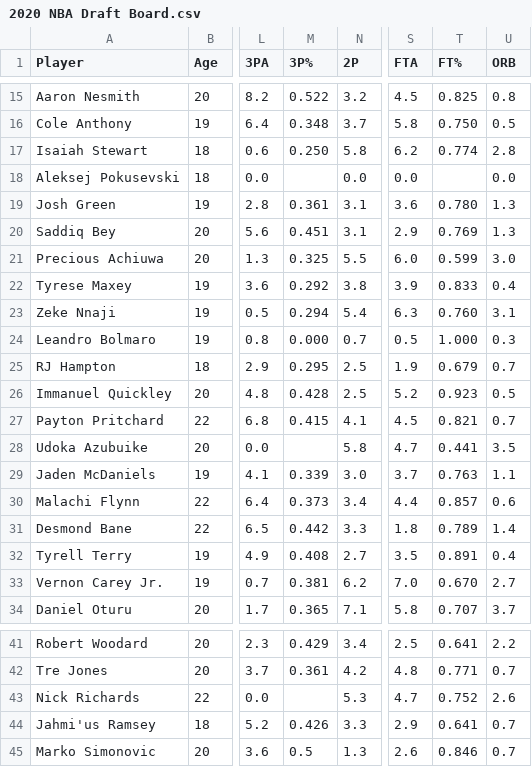
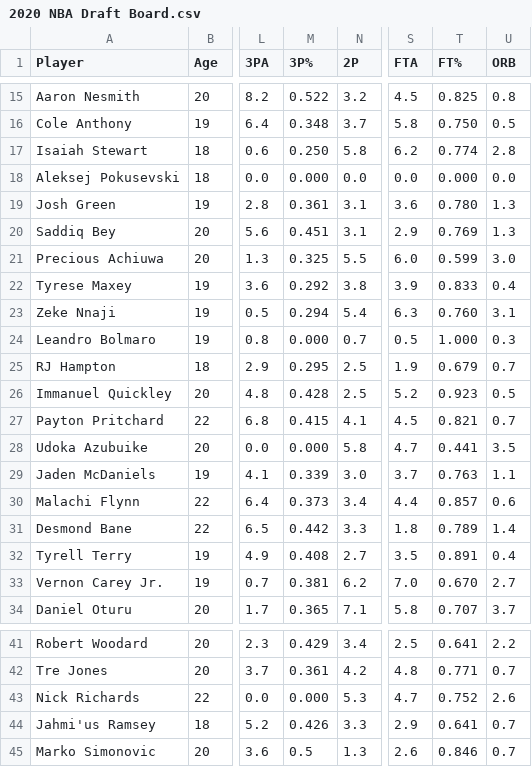
Before and after one commit to kevin-shiao/NBA-Draft, a CSV file: data/2020 NBA Draft Board.csv, drawn as a sheet; only a part is shown, gaps mark what is left out; the diff names each change by its address in the sheet, - before the commit and + after, or states it on an @@ line.

```diff
--- a/data/2020 NBA Draft Board.csv
+++ b/data/2020 NBA Draft Board.csv
-M18 (3P%): (empty)
+M18 (3P%): 0.000
-T18 (FT%): (empty)
+T18 (FT%): 0.000
-M28 (3P%): (empty)
+M28 (3P%): 0.000
-M43 (3P%): (empty)
+M43 (3P%): 0.000
```
Also changed, not shown: data/2021 NBA Draft Board.csv, data/2022 NBA Draft Board.csv, 2 other files.
